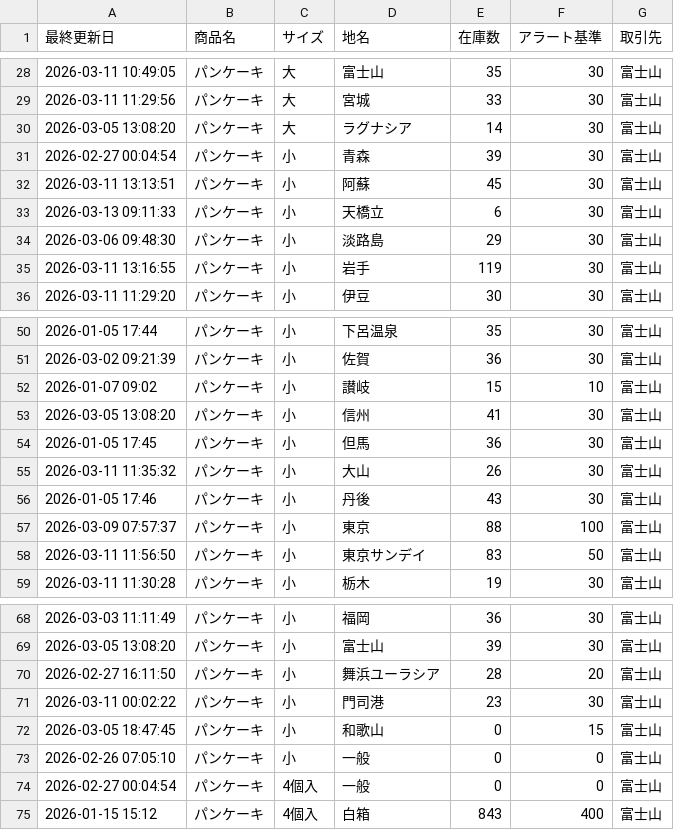
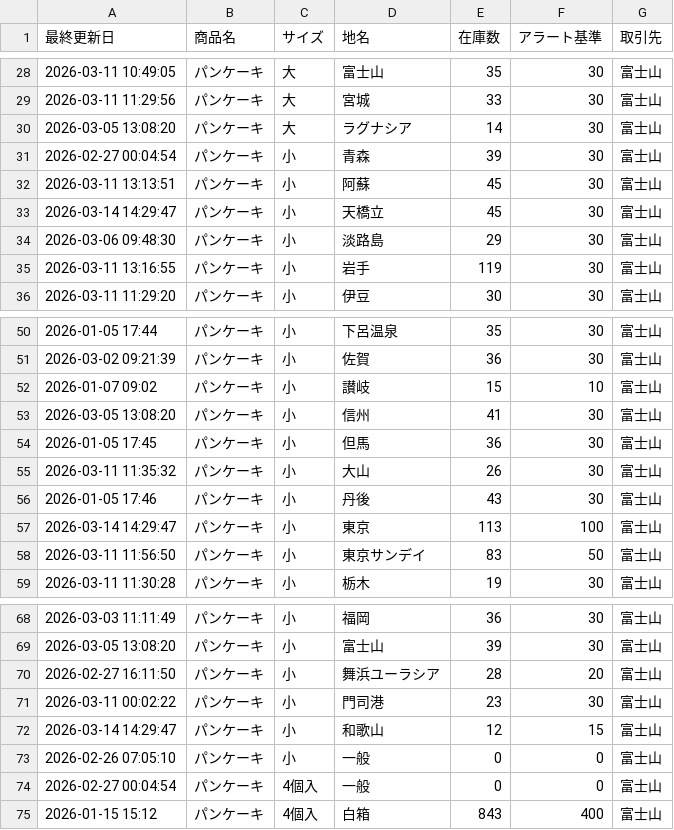
Before and after one commit to iplan381/zaiko-kanri, a CSV file: inventory_main.csv, drawn as a sheet; only a part is shown, gaps mark what is left out.

Commit message:
Batch Update

```diff
--- a/inventory_main.csv
+++ b/inventory_main.csv
@@ -32,3 +32,3 @@
 2026-03-11 13:13:51,パンケーキ,小,阿蘇,45,30,富士山
-2026-03-13 09:11:33,パンケーキ,小,天橋立,6,30,富士山
+2026-03-14 14:29:47,パンケーキ,小,天橋立,45,30,富士山
 2026-03-06 09:48:30,パンケーキ,小,淡路島,29,30,富士山
@@ -56,3 +56,3 @@
 2026-01-05 17:46,パンケーキ,小,丹後,43,30,富士山
-2026-03-09 07:57:37,パンケーキ,小,東京,88,100,富士山
+2026-03-14 14:29:47,パンケーキ,小,東京,113,100,富士山
 2026-03-11 11:56:50,パンケーキ,小,東京サンデイ,83,50,富士山
@@ -71,3 +71,3 @@
 2026-03-11 00:02:22,パンケーキ,小,門司港,23,30,富士山
-2026-03-05 18:47:45,パンケーキ,小,和歌山,0,15,富士山
+2026-03-14 14:29:47,パンケーキ,小,和歌山,12,15,富士山
 2026-02-26 07:05:10,パンケーキ,小,一般,0,0,富士山
```
